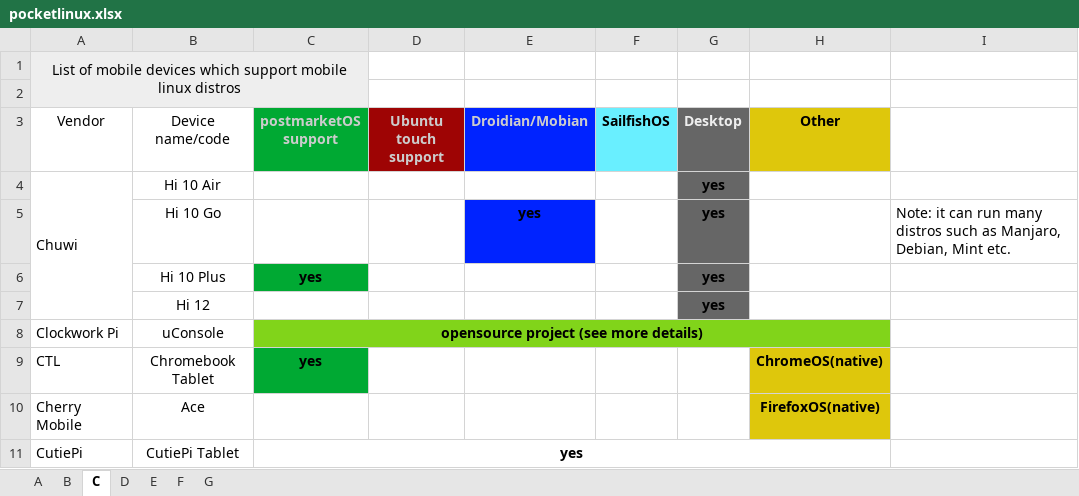
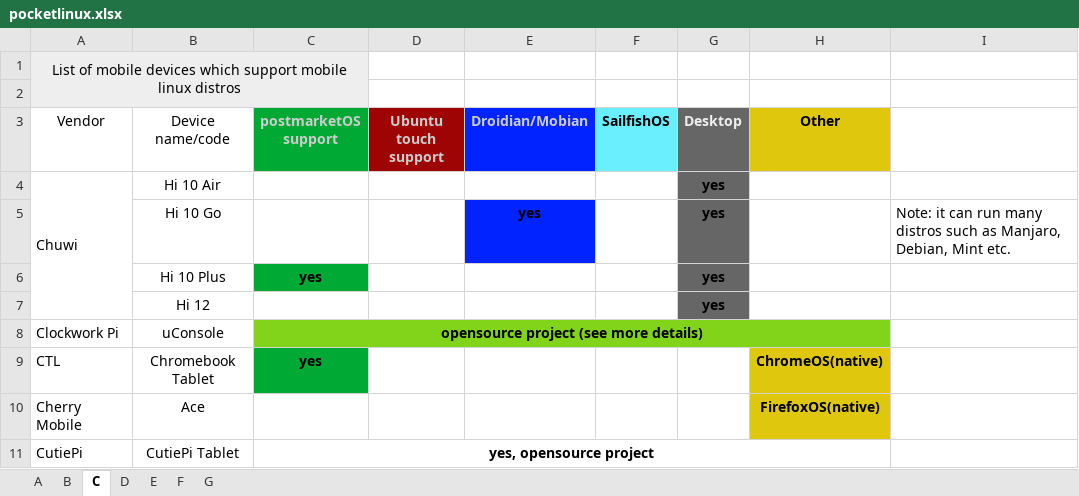
Before and after one commit to Teezex/linux-mobile-devices, an Excel workbook: pocketlinux.xlsx, sheet C, drawn as a sheet; values as stored, in another font and other column widths than the file's, no borders; the diff names each change by its address in the sheet, - before the commit and + after, or states it on an @@ line.

```diff
--- a/pocketlinux.xlsx (sheet C)
+++ b/pocketlinux.xlsx (sheet C)
-C11 (postmarketOS support): yes
+C11 (postmarketOS support): yes, opensource project
```
Also changed, not shown: sheet G, sheet A.
